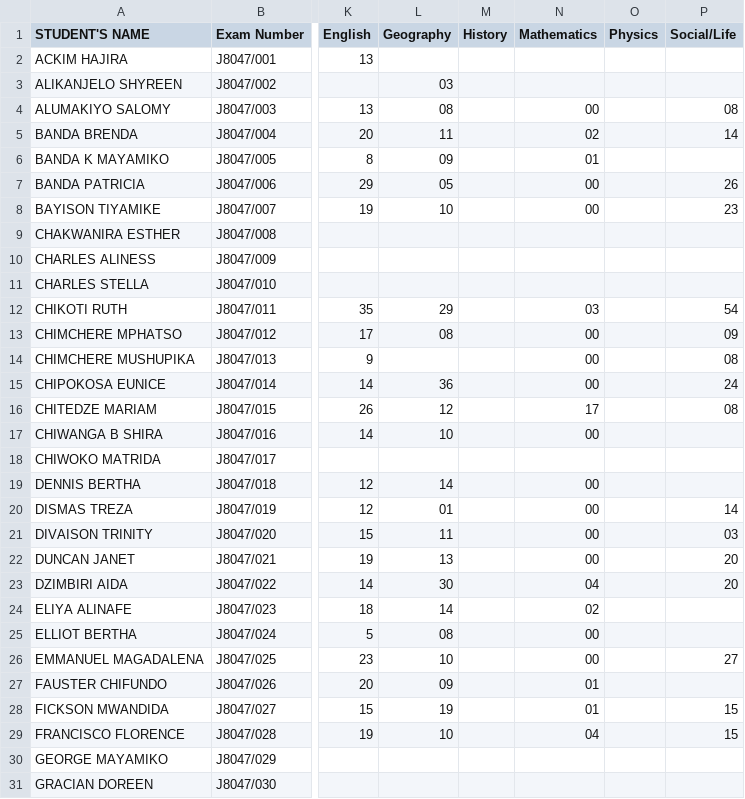
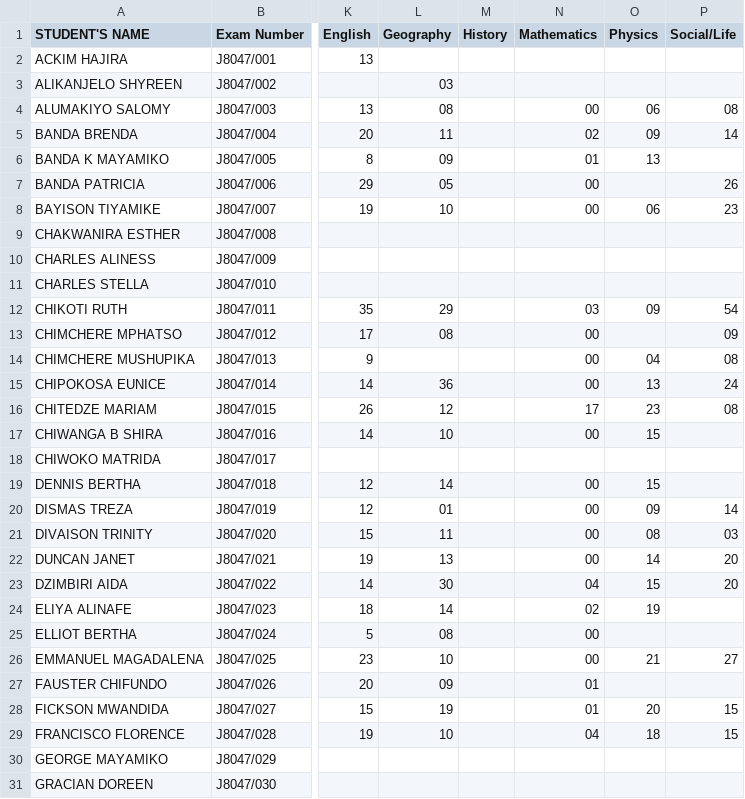
Before and after one commit to magawass/m1, a CSV file: form2.csv, drawn as a sheet; only a part is shown, gaps mark what is left out; the diff covers the shown part only; the diff names each change by its address in the sheet, - before the commit and + after, or states it on an @@ line.

Commit message:
Update: form2 - Physics (4/29/2026, 1:55:30 PM)

```diff
--- a/form2.csv
+++ b/form2.csv
-O4 (Physics): (empty)
+O4 (Physics): 06
-O5 (Physics): (empty)
+O5 (Physics): 09
-O6 (Physics): (empty)
+O6 (Physics): 13
-O8 (Physics): (empty)
+O8 (Physics): 06
-O12 (Physics): (empty)
+O12 (Physics): 09
-O14 (Physics): (empty)
+O14 (Physics): 04
-O15 (Physics): (empty)
+O15 (Physics): 13
-O16 (Physics): (empty)
+O16 (Physics): 23
-O17 (Physics): (empty)
+O17 (Physics): 15
-O19 (Physics): (empty)
+O19 (Physics): 15
-O20 (Physics): (empty)
+O20 (Physics): 09
-O21 (Physics): (empty)
+O21 (Physics): 08
-O22 (Physics): (empty)
+O22 (Physics): 14
-O23 (Physics): (empty)
+O23 (Physics): 15
-O24 (Physics): (empty)
+O24 (Physics): 19
-O26 (Physics): (empty)
+O26 (Physics): 21
-O28 (Physics): (empty)
+O28 (Physics): 20
-O29 (Physics): (empty)
+O29 (Physics): 18
```
Also changed, not shown: 2 edited cells elsewhere in this file.
